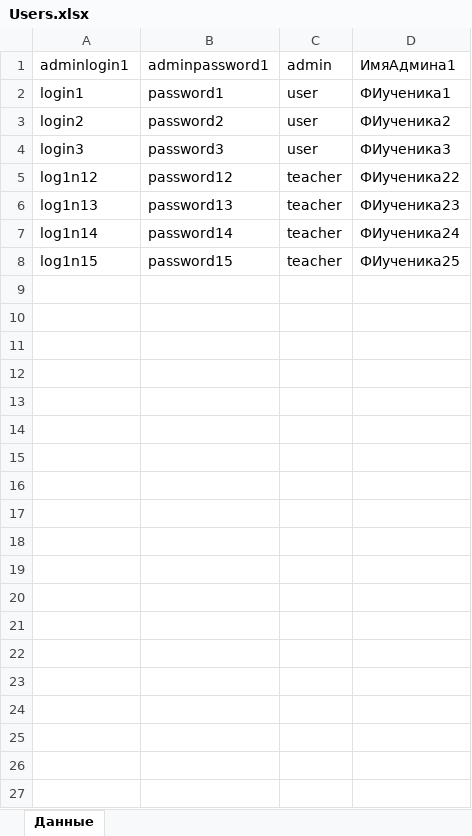
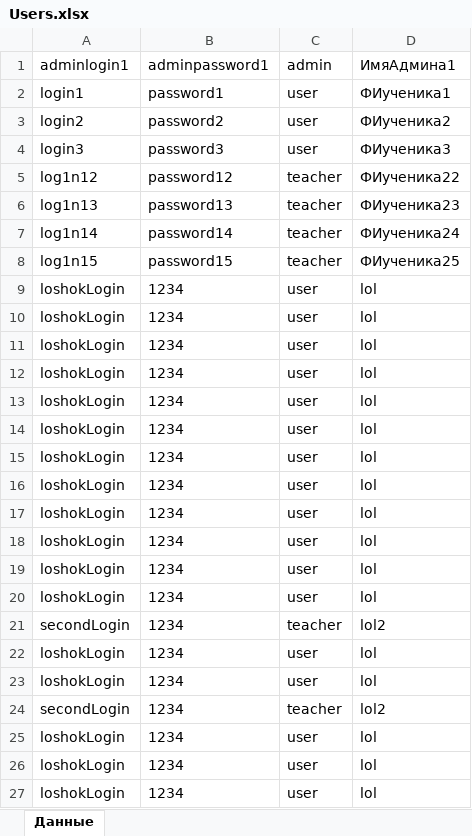
Before and after one commit to M4dOS/InfoBase, an Excel workbook: data/Users.xlsx, sheet Данные, drawn as a sheet; only a part is shown; values as stored, in another font and other column widths than the file's, no borders; the diff covers the shown part only; the diff names each change by its address in the sheet, - before the commit and + after, or states it on an @@ line.

```diff
--- a/data/Users.xlsx (sheet Данные)
+++ b/data/Users.xlsx (sheet Данные)
+row 9: loshokLogin | 1234 | user | lol
+row 10: loshokLogin | 1234 | user | lol
+row 11: loshokLogin | 1234 | user | lol
+row 12: loshokLogin | 1234 | user | lol
+row 13: loshokLogin | 1234 | user | lol
+row 14: loshokLogin | 1234 | user | lol
+row 15: loshokLogin | 1234 | user | lol
+row 16: loshokLogin | 1234 | user | lol
+row 17: loshokLogin | 1234 | user | lol
+row 18: loshokLogin | 1234 | user | lol
+row 19: loshokLogin | 1234 | user | lol
+row 20: loshokLogin | 1234 | user | lol
+row 21: secondLogin | 1234 | teacher | lol2
+row 22: loshokLogin | 1234 | user | lol
+row 23: loshokLogin | 1234 | user | lol
+row 24: secondLogin | 1234 | teacher | lol2
+row 25: loshokLogin | 1234 | user | lol
+row 26: loshokLogin | 1234 | user | lol
+row 27: loshokLogin | 1234 | user | lol
```
Also changed, not shown: 83 added rows elsewhere in this sheet, data/Data.xlsx, 11 other files.
